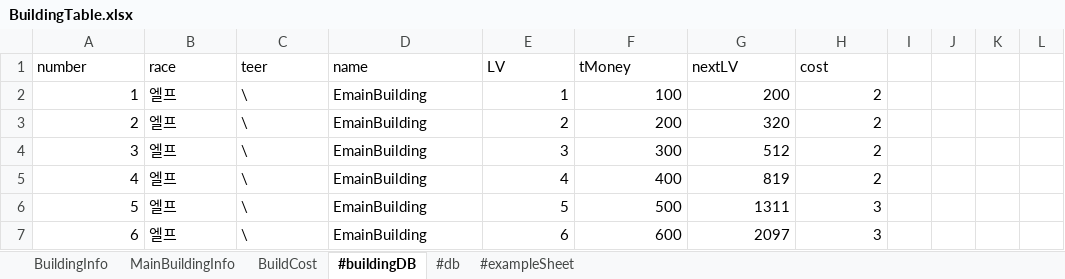
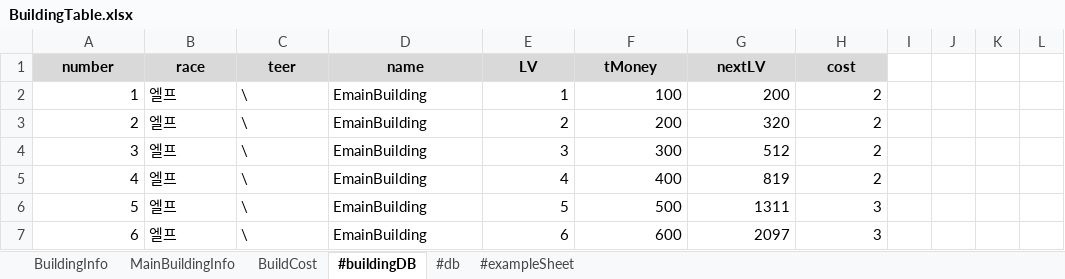
Before and after one commit to CK-Developers-Project/TheLordServer, an Excel workbook: TheLordServer/Tools/xlsxToCsvGen/xlsx/BuildingTable.xlsx, sheet #buildingDB, drawn as a sheet; only a part is shown; values as stored, in another font and other column widths than the file's, no borders; the diff names each change by its address in the sheet, - before the commit and + after, or states it on an @@ line.

```diff
--- a/TheLordServer/Tools/xlsxToCsvGen/xlsx/BuildingTable.xlsx (sheet #buildingDB)
+++ b/TheLordServer/Tools/xlsxToCsvGen/xlsx/BuildingTable.xlsx (sheet #buildingDB)
@@ A1:H1 fill: none → #D9D9D9, bold: off → on, alignment: left → center @@
```
Also changed, not shown: sheet BuildingInfo, sheet BuildCost, sheet #db, sheet MainBuildingInfo, sheet #exampleSheet, formulas that keep their value, TheLordServer/Tools/xlsxToCsvGen/xlsx/AbilityTable.xlsx, TheLordServer/Tools/xlsxToCsvGen/xlsx/CharacterTable.xlsx, 14 other files.
